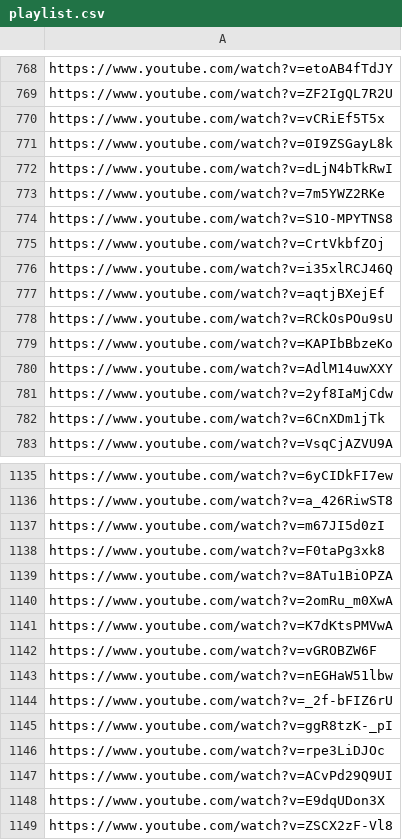
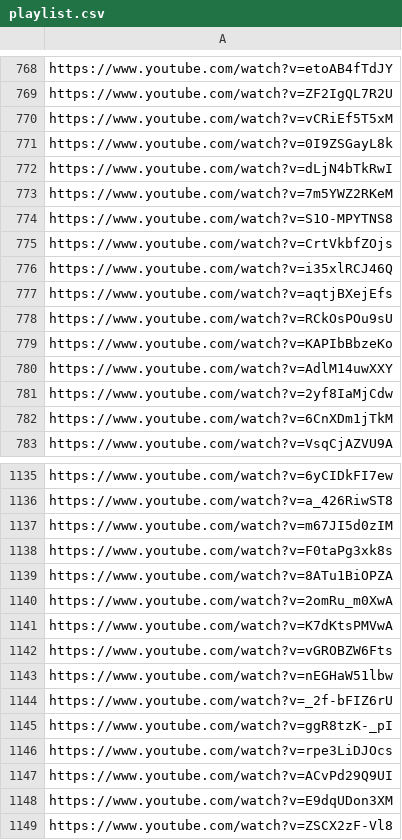
Before and after one commit to rb25s13/ytp, a CSV file: resources/playlist.csv (was playlist.csv), drawn as a sheet; only a part is shown, gaps mark what is left out; the diff covers the shown part only.

```diff
--- a/playlist.csv
+++ b/resources/playlist.csv
@@ -769,10 +769,10 @@ https://www.youtube.com/watch?v=etoAB4fTdJY
 https://www.youtube.com/watch?v=ZF2IgQL7R2U
-https://www.youtube.com/watch?v=vCRiEf5T5x
+https://www.youtube.com/watch?v=vCRiEf5T5xM
 https://www.youtube.com/watch?v=0I9ZSGayL8k
 https://www.youtube.com/watch?v=dLjN4bTkRwI
-https://www.youtube.com/watch?v=7m5YWZ2RKe
+https://www.youtube.com/watch?v=7m5YWZ2RKeM
 https://www.youtube.com/watch?v=S1O-MPYTNS8
-https://www.youtube.com/watch?v=CrtVkbfZOj
+https://www.youtube.com/watch?v=CrtVkbfZOjs
 https://www.youtube.com/watch?v=i35xlRCJ46Q
-https://www.youtube.com/watch?v=aqtjBXejEf
+https://www.youtube.com/watch?v=aqtjBXejEfs
 https://www.youtube.com/watch?v=RCkOsPOu9sU
@@ -781,3 +781,3 @@ https://www.youtube.com/watch?v=AdlM14uwXXY
 https://www.youtube.com/watch?v=2yf8IaMjCdw
-https://www.youtube.com/watch?v=6CnXDm1jTk
+https://www.youtube.com/watch?v=6CnXDm1jTkM
 https://www.youtube.com/watch?v=VsqCjAZVU9A
@@ -1136,4 +1136,4 @@ https://www.youtube.com/watch?v=6yCIDkFI7ew
 https://www.youtube.com/watch?v=a_426RiwST8
-https://www.youtube.com/watch?v=m67JI5d0zI
-https://www.youtube.com/watch?v=F0taPg3xk8
+https://www.youtube.com/watch?v=m67JI5d0zIM
+https://www.youtube.com/watch?v=F0taPg3xk8s
 https://www.youtube.com/watch?v=8ATu1BiOPZA
@@ -1141,3 +1141,3 @@ https://www.youtube.com/watch?v=2omRu_m0XwA
 https://www.youtube.com/watch?v=K7dKtsPMVwA
-https://www.youtube.com/watch?v=vGROBZW6F
+https://www.youtube.com/watch?v=vGROBZW6Fts
 https://www.youtube.com/watch?v=nEGHaW51lbw
@@ -1145,5 +1145,5 @@ https://www.youtube.com/watch?v=_2f-bFIZ6rU
 https://www.youtube.com/watch?v=ggR8tzK-_pI
-https://www.youtube.com/watch?v=rpe3LiDJOc
+https://www.youtube.com/watch?v=rpe3LiDJOcs
 https://www.youtube.com/watch?v=ACvPd29Q9UI
-https://www.youtube.com/watch?v=E9dqUDon3X
+https://www.youtube.com/watch?v=E9dqUDon3XM
 https://www.youtube.com/watch?v=ZSCX2zF-Vl8
```
Also changed, not shown: 165 edited cells elsewhere in this file, 6 other files.
